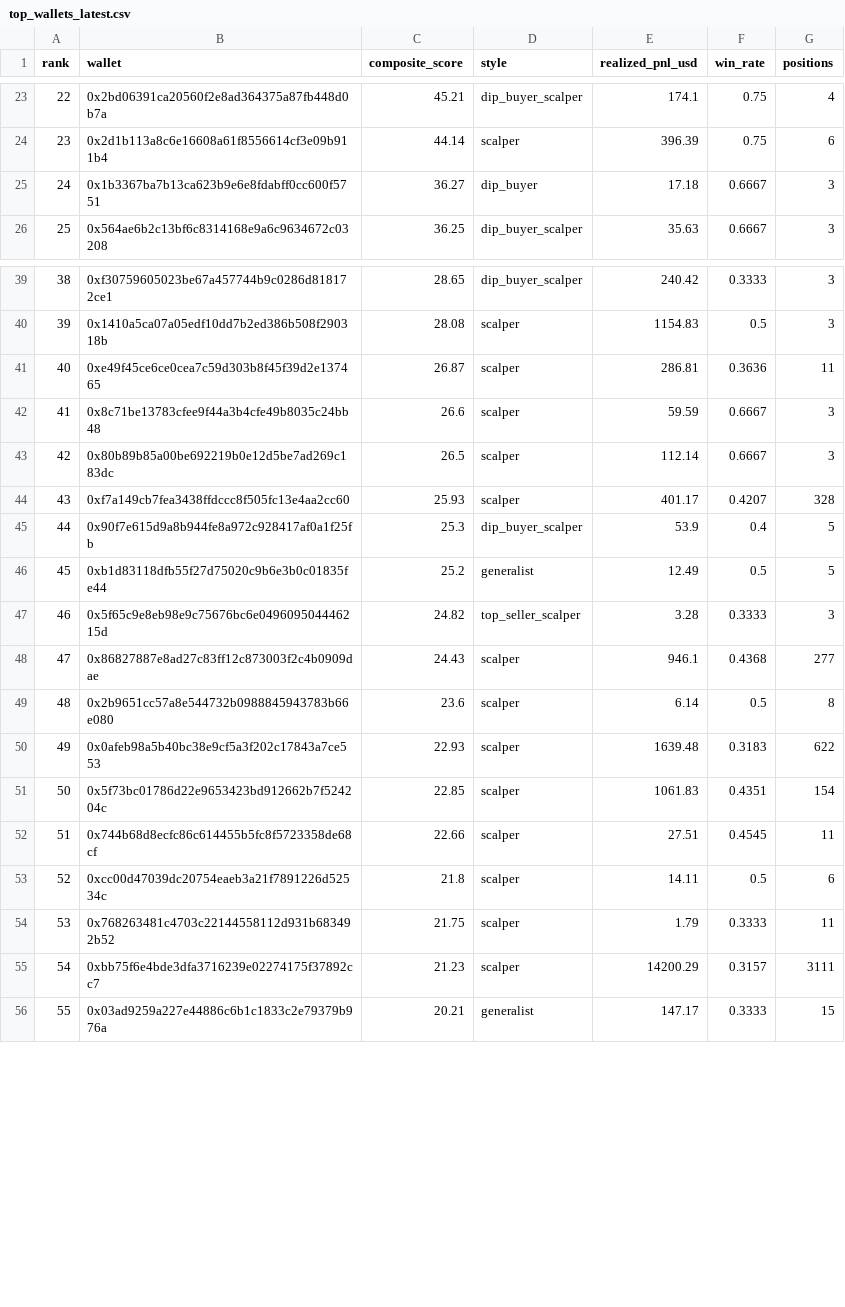
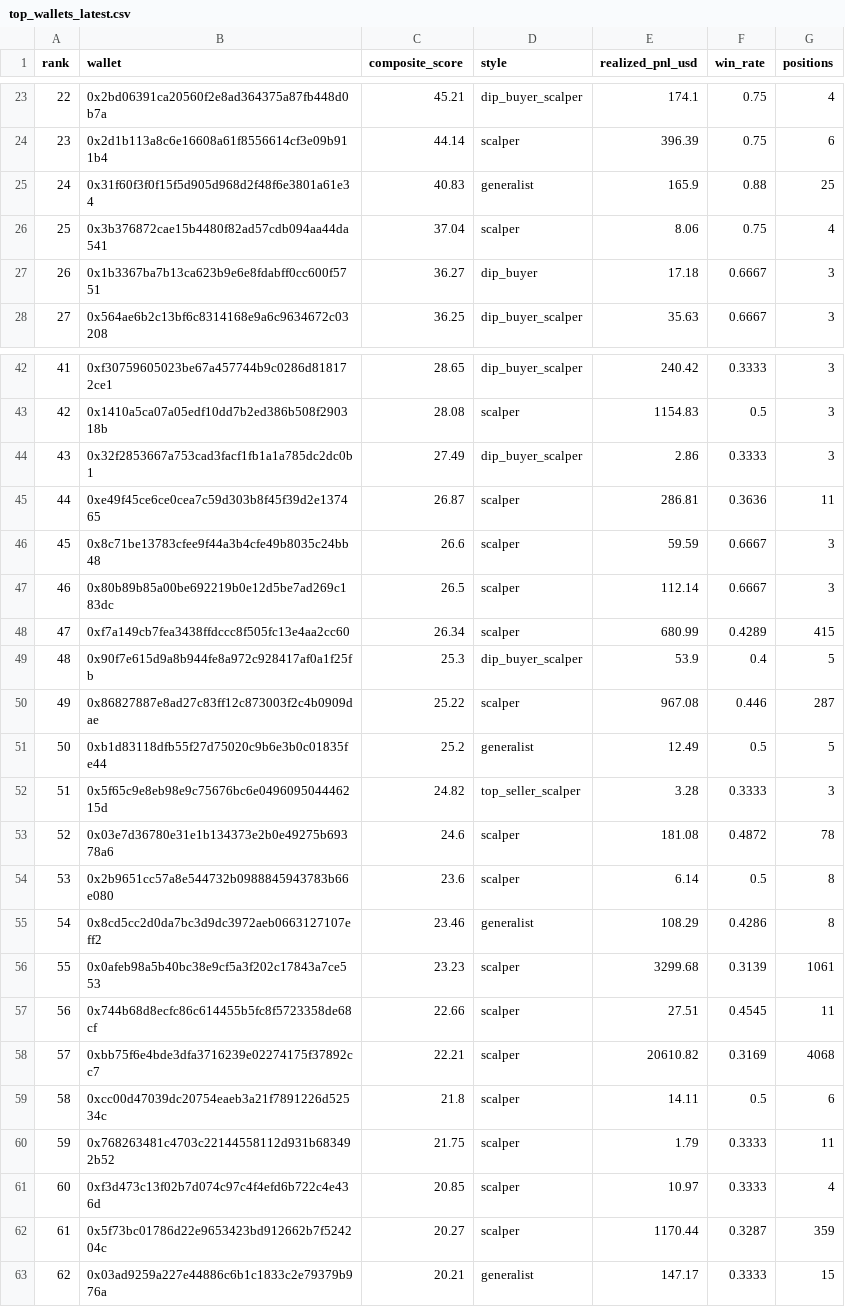
Before and after one commit to papatora/WalletIntel, a CSV file: results/top_wallets_latest.csv, drawn as a sheet; only a part is shown, gaps mark what is left out; removed rows and columns are numbered as before the commit, all else as after; the diff covers the shown part only; the diff names each change by its address in the sheet, - before the commit and + after, or states it on an @@ line.

Commit message:
S-52: playbook net-flow derived TUNTAS (SMART 148/91 clean, 62 confluence) + delta catch-up 3 hari (200.651 wallet) + temuan kalibrasi 30x dataset.py

```diff
--- a/results/top_wallets_latest.csv
+++ b/results/top_wallets_latest.csv
+row 25: 24 | 0x31f60f3f0f15f5d905d968d2f48f6e3801a61e34 | 40.83 | generalist | 165.9 | 0.88 | 25
+row 26: 25 | 0x3b376872cae15b4480f82ad57cdb094aa44da541 | 37.04 | scalper | 8.06 | 0.75 | 4
@@ column A (rank) renumbered from row 27 down @@
+row 44: 43 | 0x32f2853667a753cad3facf1fb1a1a785dc2dc0b1 | 27.49 | dip_buyer_scalper | 2.86 | 0.3333 | 3
-C48 (composite_score): 25.93
+C48 (composite_score): 26.34
-E48 (realized_pnl_usd): 401.17
+E48 (realized_pnl_usd): 680.99
-F48 (win_rate): 0.4207
+F48 (win_rate): 0.4289
-G48 (positions): 328
+G48 (positions): 415
+row 50: 49 | 0x86827887e8ad27c83ff12c873003f2c4b0909dae | 25.22 | scalper | 967.08 | 0.446 | 287
-row 48: 47 | 0x86827887e8ad27c83ff12c873003f2c4b0909dae | 24.43 | scalper | 946.1 | 0.4368 | 277
+row 53: 52 | 0x03e7d36780e31e1b134373e2b0e49275b69378a6 | 24.6 | scalper | 181.08 | 0.4872 | 78
+row 55: 54 | 0x8cd5cc2d0da7bc3d9dc3972aeb0663127107eff2 | 23.46 | generalist | 108.29 | 0.4286 | 8
-C56 (composite_score): 22.93
+C56 (composite_score): 23.23
-E56 (realized_pnl_usd): 1639.48
+E56 (realized_pnl_usd): 3299.68
-F56 (win_rate): 0.3183
+F56 (win_rate): 0.3139
-G56 (positions): 622
+G56 (positions): 1061
-row 51: 50 | 0x5f73bc01786d22e9653423bd912662b7f524204c | 22.85 | scalper | 1061.83 | 0.4351 | 154
+row 58: 57 | 0xbb75f6e4bde3dfa3716239e02274175f37892cc7 | 22.21 | scalper | 20610.82 | 0.3169 | 4068
-row 55: 54 | 0xbb75f6e4bde3dfa3716239e02274175f37892cc7 | 21.23 | scalper | 14200.29 | 0.3157 | 3111
+row 61: 60 | 0xf3d473c13f02b7d074c97c4f4efd6b722c4e436d | 20.85 | scalper | 10.97 | 0.3333 | 4
+row 62: 61 | 0x5f73bc01786d22e9653423bd912662b7f524204c | 20.27 | scalper | 1170.44 | 0.3287 | 359
```
Also changed, not shown: 7 added rows and 1 removed row elsewhere in this file, 8 other files.
